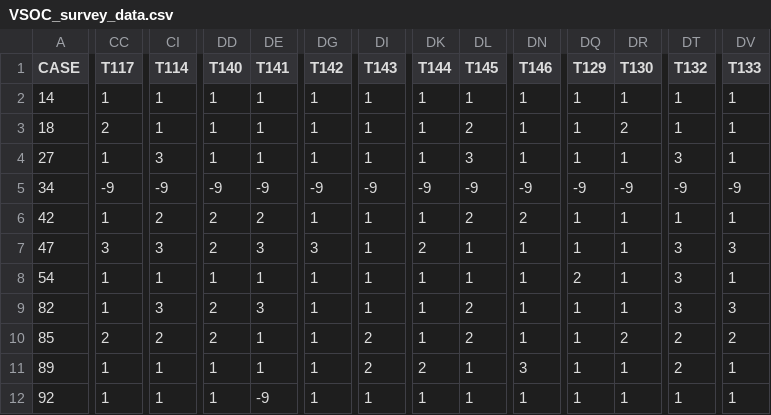
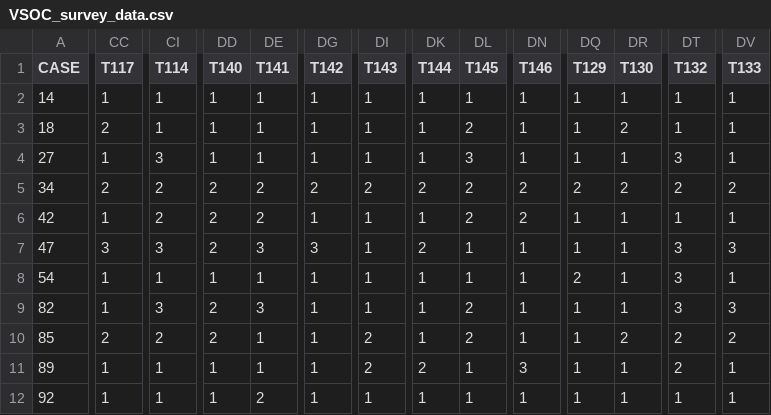
Before and after one commit to securityinmobility/Survey-Data, a CSV file: vehicle-security-operations-center/VSOC_survey_data.csv, drawn as a sheet; only a part is shown, gaps mark what is left out; the diff covers the shown part only; the diff names each change by its address in the sheet, - before the commit and + after, or states it on an @@ line.

```diff
--- a/vehicle-security-operations-center/VSOC_survey_data.csv
+++ b/vehicle-security-operations-center/VSOC_survey_data.csv
-CC5 (T117): -9
+CC5 (T117): 2
-CI5 (T114): -9
+CI5 (T114): 2
-DD5 (T140): -9
+DD5 (T140): 2
-DE5 (T141): -9
+DE5 (T141): 2
-DG5 (T142): -9
+DG5 (T142): 2
-DI5 (T143): -9
+DI5 (T143): 2
-DK5 (T144): -9
+DK5 (T144): 2
-DL5 (T145): -9
+DL5 (T145): 2
-DN5 (T146): -9
+DN5 (T146): 2
-DQ5 (T129): -9
+DQ5 (T129): 2
-DR5 (T130): -9
+DR5 (T130): 2
-DT5 (T132): -9
+DT5 (T132): 2
-DV5 (T133): -9
+DV5 (T133): 2
-DE12 (T141): -9
+DE12 (T141): 2
```
Also changed, not shown: 1 edited cell elsewhere in this file, 1 other file.
